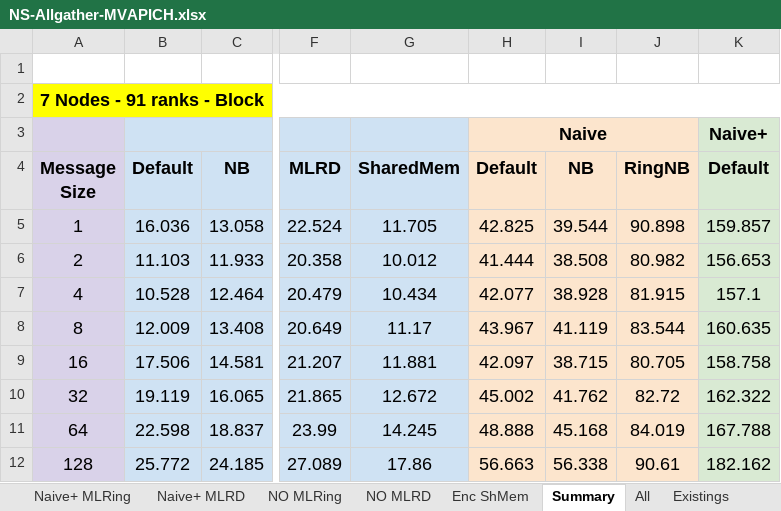
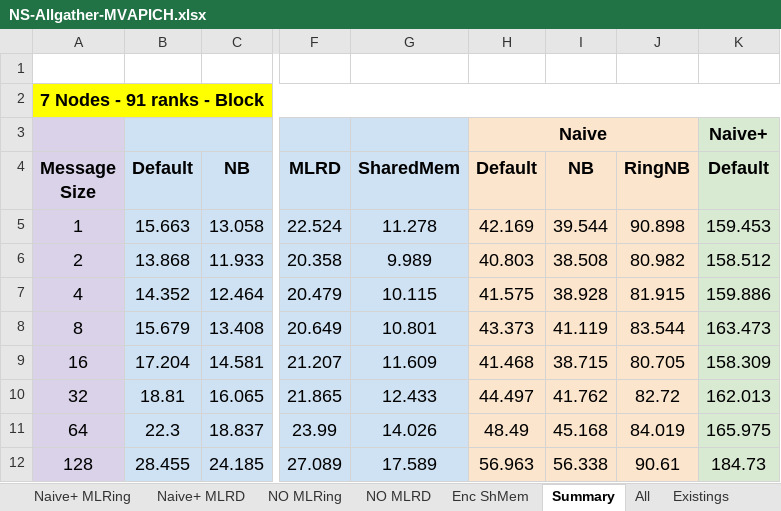
Before and after one commit to TsongW/Concurrent-Bcast, an Excel workbook: MVAPICH/Results/Analysis/Local/NS-Allgather-MVAPICH.xlsx, sheet Summary, drawn as a sheet; only a part is shown, gaps mark what is left out; values as stored, in another font and other column widths than the file's, no borders; the diff covers the shown part only; the diff names each change by its address in the sheet, - before the commit and + after, or states it on an @@ line.

```diff
--- a/MVAPICH/Results/Analysis/Local/NS-Allgather-MVAPICH.xlsx (sheet Summary)
+++ b/MVAPICH/Results/Analysis/Local/NS-Allgather-MVAPICH.xlsx (sheet Summary)
-B5: 16.036
+B5: 15.663
-G5: 11.705
+G5: 11.278
-H5: 42.825
+H5: 42.169
-K5: 159.857
+K5: 159.453
-B6: 11.103
+B6: 13.868
-G6: 10.012
+G6: 9.989
-H6: 41.444
+H6: 40.803
-K6: 156.653
+K6: 158.512
-B7: 10.528
+B7: 14.352
-G7: 10.434
+G7: 10.115
-H7: 42.077
+H7: 41.575
-K7: 157.1
+K7: 159.886
-B8: 12.009
+B8: 15.679
-G8: 11.17
+G8: 10.801
-H8: 43.967
+H8: 43.373
-K8: 160.635
+K8: 163.473
-B9: 17.506
+B9: 17.204
-G9: 11.881
+G9: 11.609
-H9: 42.097
+H9: 41.468
-K9: 158.758
+K9: 158.309
-B10: 19.119
+B10: 18.81
-G10: 12.672
+G10: 12.433
-H10: 45.002
+H10: 44.497
-K10: 162.322
+K10: 162.013
-B11: 22.598
+B11: 22.3
-G11: 14.245
+G11: 14.026
-H11: 48.888
+H11: 48.49
-K11: 167.788
+K11: 165.975
-B12: 25.772
+B12: 28.455
-G12: 17.86
+G12: 17.589
-H12: 56.663
+H12: 56.963
-K12: 182.162
+K12: 184.73
```
Also changed, not shown: 201 edited cells elsewhere in this sheet, sheet ShMem, sheet Default, sheet Naive Default, sheet Naive+ Default, sheet All, formulas that keep their value, 32 other files.
